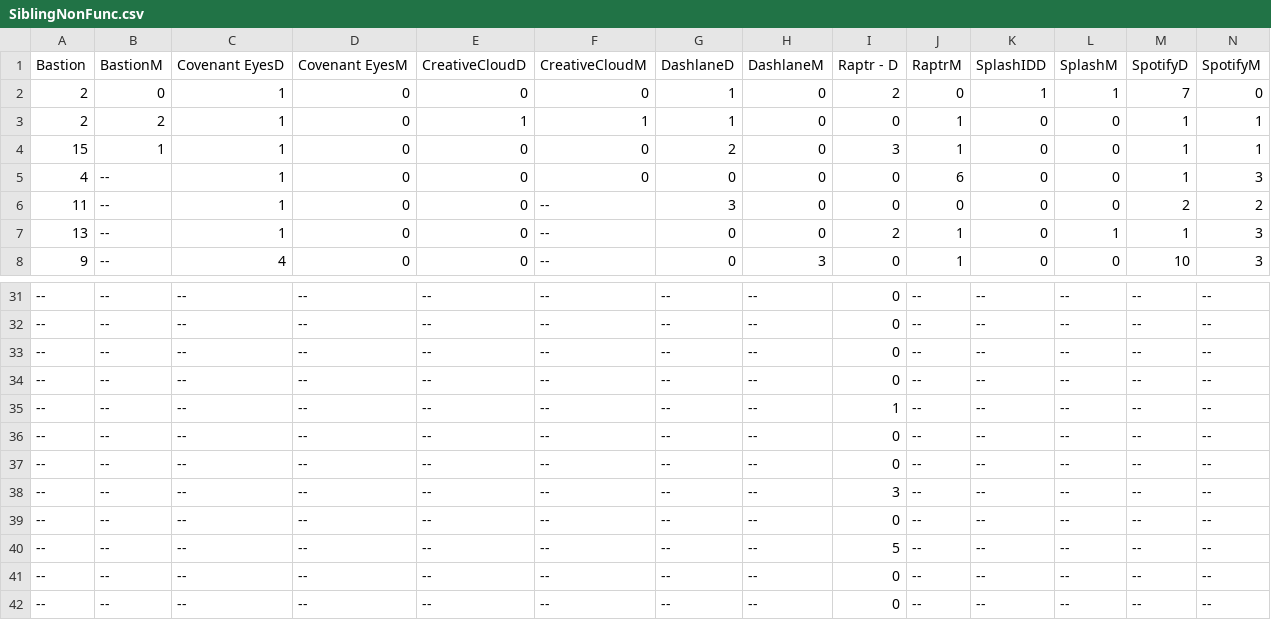
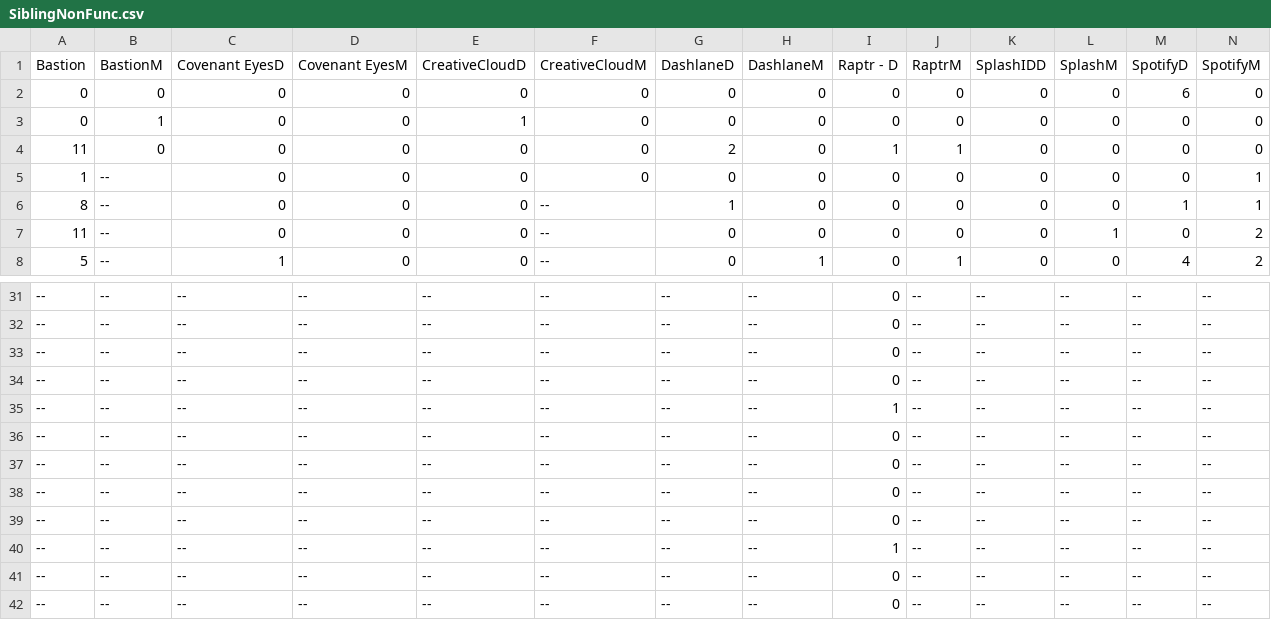
Before and after one commit to kbaileyky/VersionClassifier, a CSV file: Data/json/VersionJsonClassified/AppCSVs/SiblingNonFunc.csv, drawn as a sheet; only a part is shown, gaps mark what is left out; the diff covers the shown part only.

```diff
--- a/Data/json/VersionJsonClassified/AppCSVs/SiblingNonFunc.csv
+++ b/Data/json/VersionJsonClassified/AppCSVs/SiblingNonFunc.csv
@@ -1,8 +1,8 @@
 Bastion,BastionM,Covenant EyesD,Covenant EyesM,CreativeCloudD,CreativeCloudM,DashlaneD,DashlaneM,Raptr - D,RaptrM,SplashIDD,SplashM,SpotifyD,SpotifyM
-2,0,1,0,0,0,1,0,2,0,1,1,7,0
-2,2,1,0,1,1,1,0,0,1,0,0,1,1
-15,1,1,0,0,0,2,0,3,1,0,0,1,1
-4,--,1,0,0,0,0,0,0,6,0,0,1,3
-11,--,1,0,0,--,3,0,0,0,0,0,2,2
-13,--,1,0,0,--,0,0,2,1,0,1,1,3
-9,--,4,0,0,--,0,3,0,1,0,0,10,3
+0,0,0,0,0,0,0,0,0,0,0,0,6,0
+0,1,0,0,1,0,0,0,0,0,0,0,0,0
+11,0,0,0,0,0,2,0,1,1,0,0,0,0
+1,--,0,0,0,0,0,0,0,0,0,0,0,1
+8,--,0,0,0,--,1,0,0,0,0,0,1,1
+11,--,0,0,0,--,0,0,0,0,0,1,0,2
+5,--,1,0,0,--,0,1,0,1,0,0,4,2
@@ -37,5 +37,5 @@ Bastion,BastionM,Covenant EyesD,Covenant EyesM,CreativeCloudD,CreativeCloudM,Das
 --,--,--,--,--,--,--,--,0,--,--,--,--,--
---,--,--,--,--,--,--,--,3,--,--,--,--,--
 --,--,--,--,--,--,--,--,0,--,--,--,--,--
---,--,--,--,--,--,--,--,5,--,--,--,--,--
+--,--,--,--,--,--,--,--,0,--,--,--,--,--
+--,--,--,--,--,--,--,--,1,--,--,--,--,--
 --,--,--,--,--,--,--,--,0,--,--,--,--,--
```
Also changed, not shown: 1 added row, 1 removed row and 39 edited cells elsewhere in this file, Data/json/VersionJsonClassified/AppCSVs/DesktopJunk.csv, Data/json/VersionJsonClassified/AppCSVs/DesktopNonFunc.csv, 48 other files.
